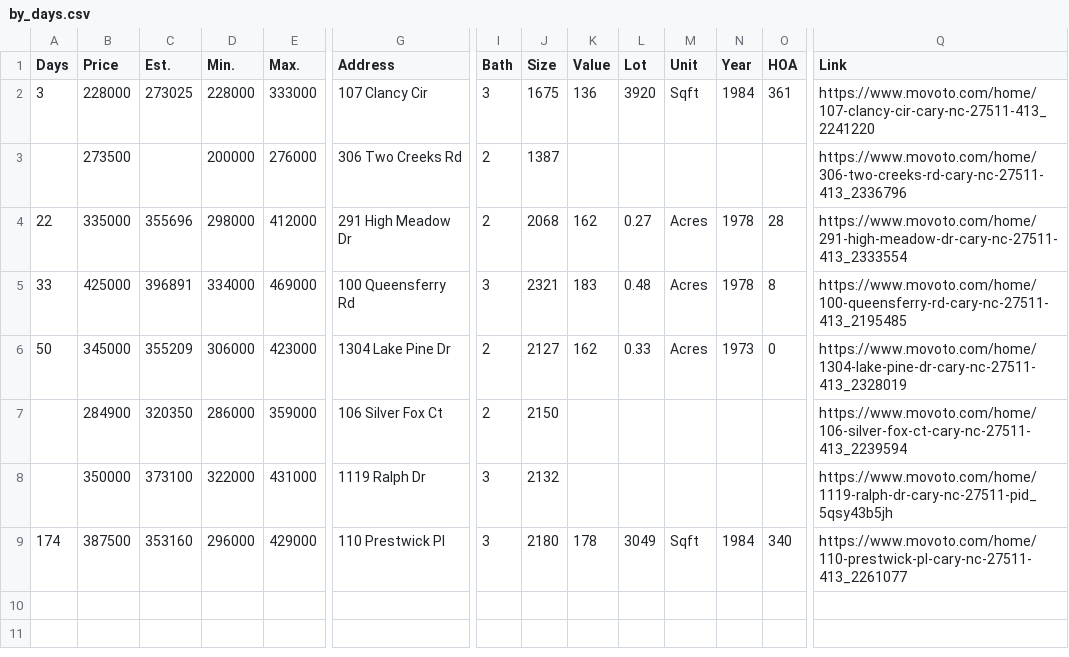
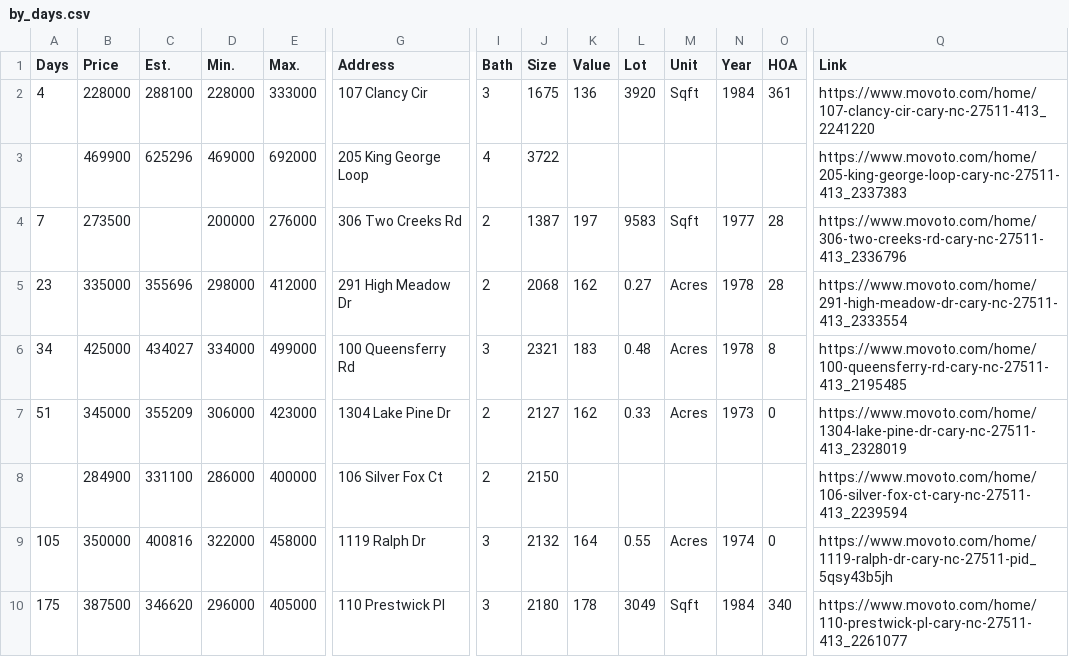
Before and after one commit to xgirma/moveto, a CSV file: data/27511/by_days.csv, drawn as a sheet; only a part is shown, gaps mark what is left out; addresses are those after the commit; rows hold the shown columns only; the diff names each change by its address in the sheet, - before the commit and + after, or states it on an @@ line.

```diff
--- a/data/27511/by_days.csv
+++ b/data/27511/by_days.csv
-A2 (Days): 3
+A2 (Days): 4
-C2 (Est.): 273025
+C2 (Est.): 288100
+row 3:  | 469900 | 625296 | 469000 | 692000 | 205 King George Loop | 4 | 3722 |  |  |  |  |  | https://www.movoto.com/home/205-king-george-loop-cary-nc-27511-413_2337383
-A4 (Days): (empty)
+A4 (Days): 7
-K4 (Value): (empty)
+K4 (Value): 197
-L4 (Lot): (empty)
+L4 (Lot): 9583
-M4 (Unit): (empty)
+M4 (Unit): Sqft
-N4 (Year): (empty)
+N4 (Year): 1977
-O4 (HOA): (empty)
+O4 (HOA): 28
-A5 (Days): 22
+A5 (Days): 23
-A6 (Days): 33
+A6 (Days): 34
-C6 (Est.): 396891
+C6 (Est.): 434027
-E6 (Max.): 469000
+E6 (Max.): 499000
-A7 (Days): 50
+A7 (Days): 51
-C8 (Est.): 320350
+C8 (Est.): 331100
-E8 (Max.): 359000
+E8 (Max.): 400000
-A9 (Days): (empty)
+A9 (Days): 105
-C9 (Est.): 373100
+C9 (Est.): 400816
-E9 (Max.): 431000
+E9 (Max.): 458000
-K9 (Value): (empty)
+K9 (Value): 164
-L9 (Lot): (empty)
+L9 (Lot): 0.55
-M9 (Unit): (empty)
+M9 (Unit): Acres
-N9 (Year): (empty)
+N9 (Year): 1974
-O9 (HOA): (empty)
+O9 (HOA): 0
-A10 (Days): 174
+A10 (Days): 175
-C10 (Est.): 353160
+C10 (Est.): 346620
-E10 (Max.): 429000
+E10 (Max.): 405000
```
Also changed, not shown: data/27511/by_price.csv, data/27511/by_size.csv, 13 other files.
